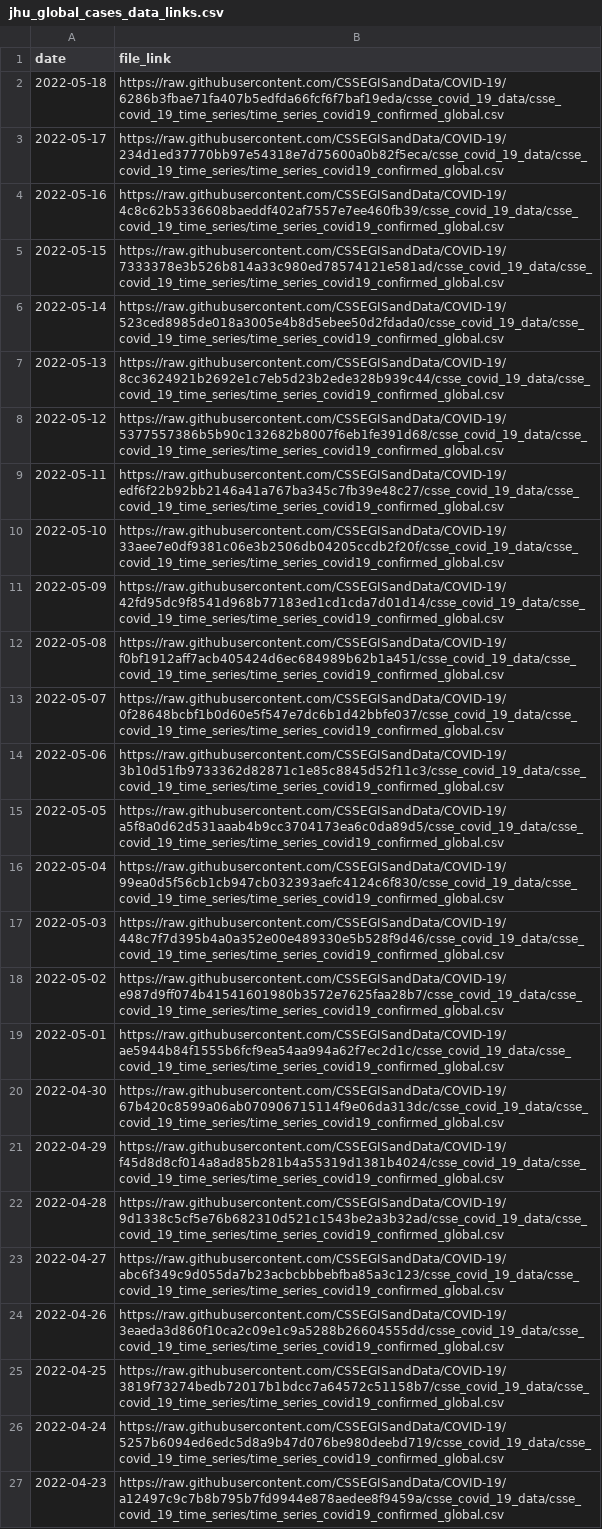
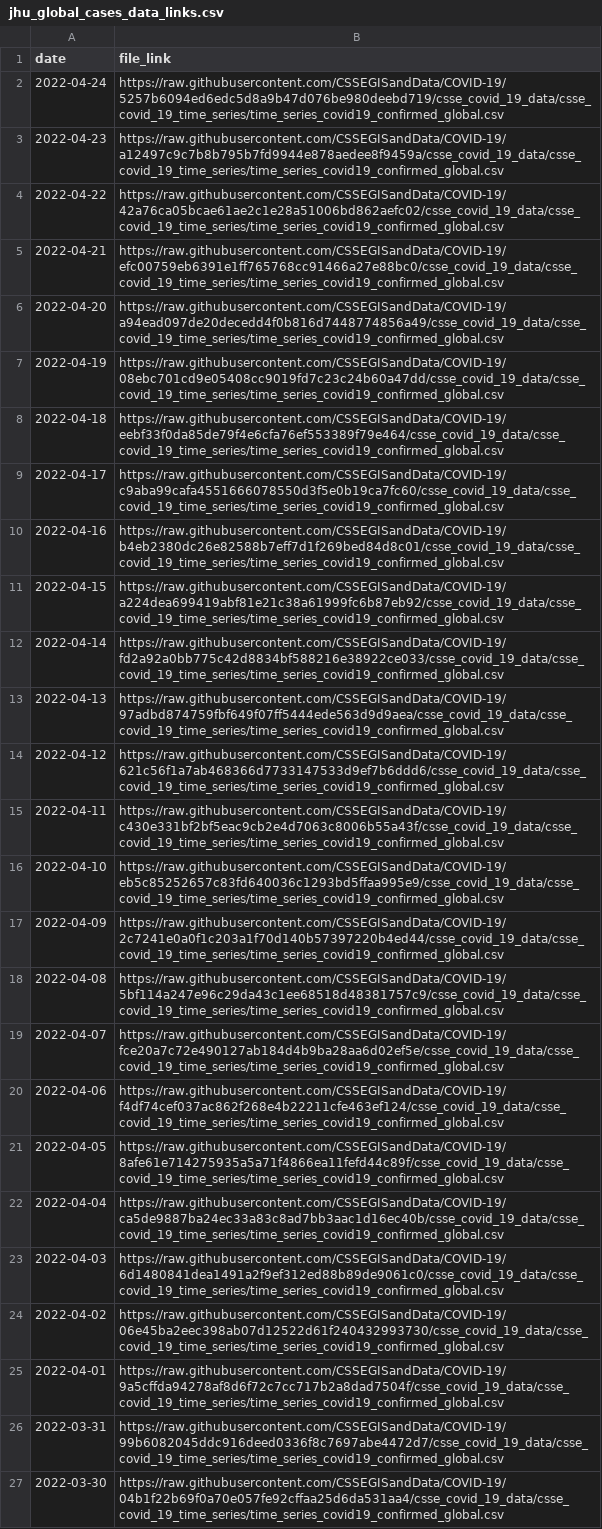
Before and after one commit to Serena-Wang/covidData, a CSV file: data/jhu_global_cases_data_links.csv, drawn as a sheet; only a part is shown; the shorter side is filled out with more unchanged rows.

```diff
--- a/data/jhu_global_cases_data_links.csv
+++ b/data/jhu_global_cases_data_links.csv
@@ -1,26 +1,2 @@
 "date","file_link"
-2022-05-18,"https://raw.githubusercontent.com/CSSEGISandData/COVID-19/6286b3fbae71fa407b5edfda66fcf6f7baf19eda/csse_covid_19_data/csse_covid_19_time_series/time_series_covid19_confirmed_global.csv"
-2022-05-17,"https://raw.githubusercontent.com/CSSEGISandData/COVID-19/234d1ed37770bb97e54318e7d75600a0b82f5eca/csse_covid_19_data/csse_covid_19_time_series/time_series_covid19_confirmed_global.csv"
-2022-05-16,"https://raw.githubusercontent.com/CSSEGISandData/COVID-19/4c8c62b5336608baeddf402af7557e7ee460fb39/csse_covid_19_data/csse_covid_19_time_series/time_series_covid19_confirmed_global.csv"
-2022-05-15,"https://raw.githubusercontent.com/CSSEGISandData/COVID-19/7333378e3b526b814a33c980ed78574121e581ad/csse_covid_19_data/csse_covid_19_time_series/time_series_covid19_confirmed_global.csv"
-2022-05-14,"https://raw.githubusercontent.com/CSSEGISandData/COVID-19/523ced8985de018a3005e4b8d5ebee50d2fdada0/csse_covid_19_data/csse_covid_19_time_series/time_series_covid19_confirmed_global.csv"
-2022-05-13,"https://raw.githubusercontent.com/CSSEGISandData/COVID-19/8cc3624921b2692e1c7eb5d23b2ede328b939c44/csse_covid_19_data/csse_covid_19_time_series/time_series_covid19_confirmed_global.csv"
-2022-05-12,"https://raw.githubusercontent.com/CSSEGISandData/COVID-19/5377557386b5b90c132682b8007f6eb1fe391d68/csse_covid_19_data/csse_covid_19_time_series/time_series_covid19_confirmed_global.csv"
-2022-05-11,"https://raw.githubusercontent.com/CSSEGISandData/COVID-19/edf6f22b92bb2146a41a767ba345c7fb39e48c27/csse_covid_19_data/csse_covid_19_time_series/time_series_covid19_confirmed_global.csv"
-2022-05-10,"https://raw.githubusercontent.com/CSSEGISandData/COVID-19/33aee7e0df9381c06e3b2506db04205ccdb2f20f/csse_covid_19_data/csse_covid_19_time_series/time_series_covid19_confirmed_global.csv"
-2022-05-09,"https://raw.githubusercontent.com/CSSEGISandData/COVID-19/42fd95dc9f8541d968b77183ed1cd1cda7d01d14/csse_covid_19_data/csse_covid_19_time_series/time_series_covid19_confirmed_global.csv"
-2022-05-08,"https://raw.githubusercontent.com/CSSEGISandData/COVID-19/f0bf1912aff7acb405424d6ec684989b62b1a451/csse_covid_19_data/csse_covid_19_time_series/time_series_covid19_confirmed_global.csv"
-2022-05-07,"https://raw.githubusercontent.com/CSSEGISandData/COVID-19/0f28648bcbf1b0d60e5f547e7dc6b1d42bbfe037/csse_covid_19_data/csse_covid_19_time_series/time_series_covid19_confirmed_global.csv"
-2022-05-06,"https://raw.githubusercontent.com/CSSEGISandData/COVID-19/3b10d51fb9733362d82871c1e85c8845d52f11c3/csse_covid_19_data/csse_covid_19_time_series/time_series_covid19_confirmed_global.csv"
-2022-05-05,"https://raw.githubusercontent.com/CSSEGISandData/COVID-19/a5f8a0d62d531aaab4b9cc3704173ea6c0da89d5/csse_covid_19_data/csse_covid_19_time_series/time_series_covid19_confirmed_global.csv"
-2022-05-04,"https://raw.githubusercontent.com/CSSEGISandData/COVID-19/99ea0d5f56cb1cb947cb032393aefc4124c6f830/csse_covid_19_data/csse_covid_19_time_series/time_series_covid19_confirmed_global.csv"
-2022-05-03,"https://raw.githubusercontent.com/CSSEGISandData/COVID-19/448c7f7d395b4a0a352e00e489330e5b528f9d46/csse_covid_19_data/csse_covid_19_time_series/time_series_covid19_confirmed_global.csv"
-2022-05-02,"https://raw.githubusercontent.com/CSSEGISandData/COVID-19/e987d9ff074b41541601980b3572e7625faa28b7/csse_covid_19_data/csse_covid_19_time_series/time_series_covid19_confirmed_global.csv"
-2022-05-01,"https://raw.githubusercontent.com/CSSEGISandData/COVID-19/ae5944b84f1555b6fcf9ea54aa994a62f7ec2d1c/csse_covid_19_data/csse_covid_19_time_series/time_series_covid19_confirmed_global.csv"
-2022-04-30,"https://raw.githubusercontent.com/CSSEGISandData/COVID-19/67b420c8599a06ab070906715114f9e06da313dc/csse_covid_19_data/csse_covid_19_time_series/time_series_covid19_confirmed_global.csv"
-2022-04-29,"https://raw.githubusercontent.com/CSSEGISandData/COVID-19/f45d8d8cf014a8ad85b281b4a55319d1381b4024/csse_covid_19_data/csse_covid_19_time_series/time_series_covid19_confirmed_global.csv"
-2022-04-28,"https://raw.githubusercontent.com/CSSEGISandData/COVID-19/9d1338c5cf5e76b682310d521c1543be2a3b32ad/csse_covid_19_data/csse_covid_19_time_series/time_series_covid19_confirmed_global.csv"
-2022-04-27,"https://raw.githubusercontent.com/CSSEGISandData/COVID-19/abc6f349c9d055da7b23acbcbbbebfba85a3c123/csse_covid_19_data/csse_covid_19_time_series/time_series_covid19_confirmed_global.csv"
-2022-04-26,"https://raw.githubusercontent.com/CSSEGISandData/COVID-19/3eaeda3d860f10ca2c09e1c9a5288b26604555dd/csse_covid_19_data/csse_covid_19_time_series/time_series_covid19_confirmed_global.csv"
-2022-04-25,"https://raw.githubusercontent.com/CSSEGISandData/COVID-19/3819f73274bedb72017b1bdcc7a64572c51158b7/csse_covid_19_data/csse_covid_19_time_series/time_series_covid19_confirmed_global.csv"
 2022-04-24,"https://raw.githubusercontent.com/CSSEGISandData/COVID-19/5257b6094ed6edc5d8a9b47d076be980deebd719/csse_covid_19_data/csse_covid_19_time_series/time_series_covid19_confirmed_global.csv"
```
Also changed, not shown: data/jhu_global_deaths_data_links.csv, data/jhu_us_cases_data_links.csv, 1 other file.
